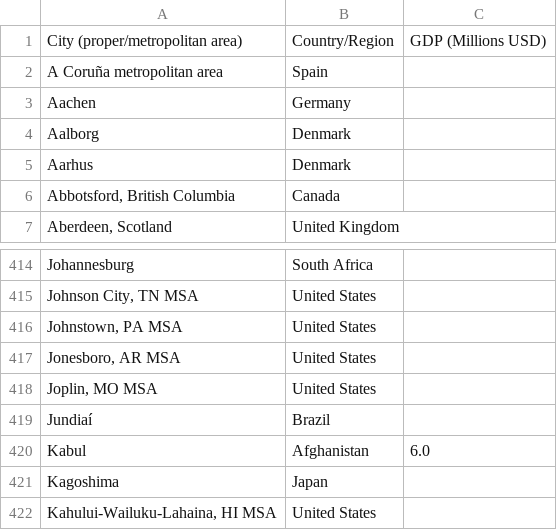
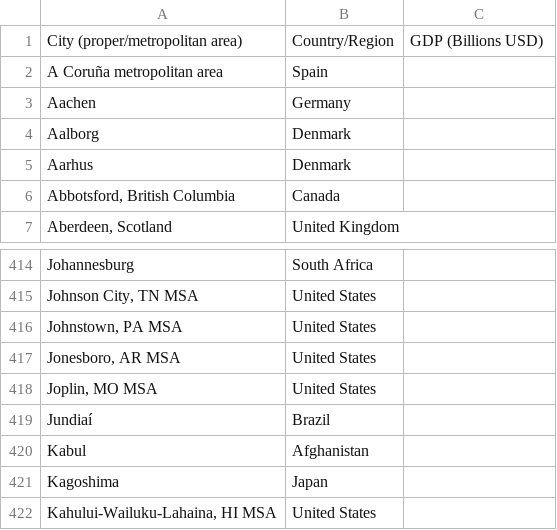
Before and after one commit to Adedugbee/World-Cities-Scope, a CSV file: Python/cities_by_gdp.csv, drawn as a sheet; only a part is shown, gaps mark what is left out.

```diff
--- a/Python/cities_by_gdp.csv
+++ b/Python/cities_by_gdp.csv
@@ -1,2 +1,2 @@
-City (proper/metropolitan area),Country/Region,GDP (Millions USD)
+City (proper/metropolitan area),Country/Region,GDP (Billions USD)
 A Coruña metropolitan area,Spain,
@@ -419,3 +419,3 @@ Johannesburg,South Africa,
 Jundiaí,Brazil,
-Kabul,Afghanistan,6.0
+Kabul,Afghanistan,
 Kagoshima,Japan,
```
Also changed, not shown: 1 other file.
